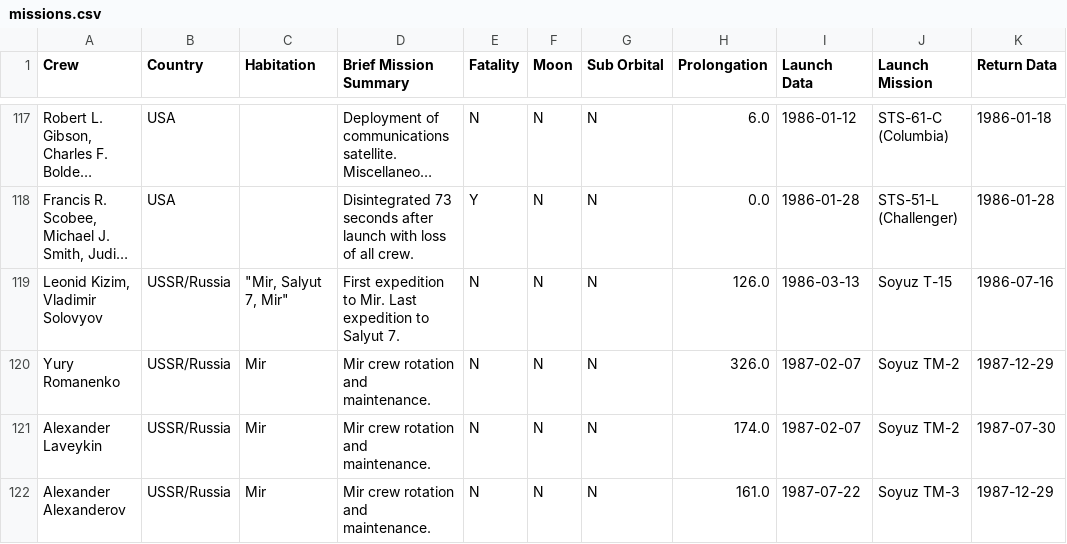
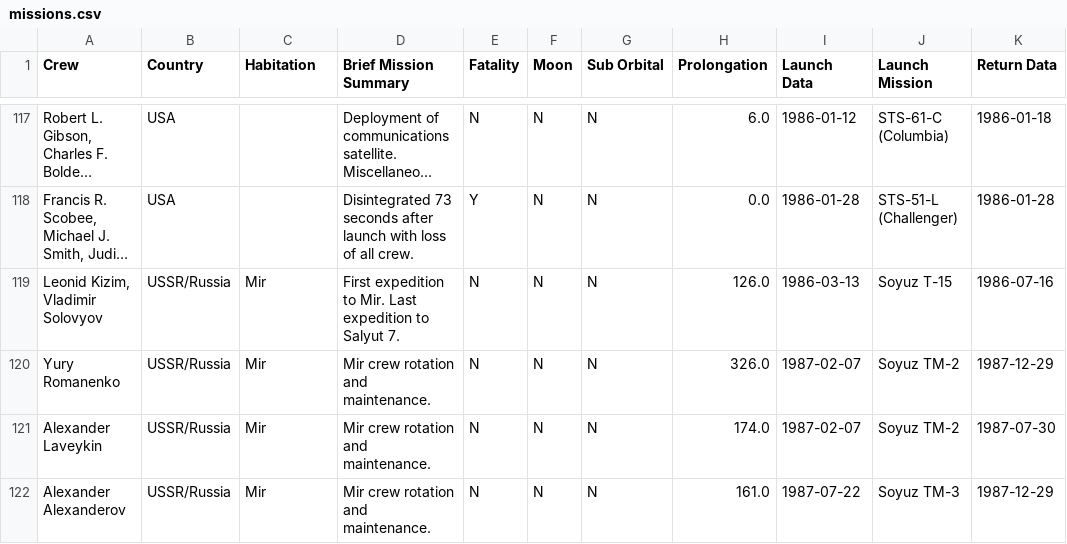
Before and after one commit to FormMe/HumanSpaceFlights, a CSV file: data/missions.csv, drawn as a sheet; only a part is shown, gaps mark what is left out; long unchanged cells end in …; the diff names each change by its address in the sheet, - before the commit and + after, or states it on an @@ line.

```diff
--- a/data/missions.csv
+++ b/data/missions.csv
-C119 (Habitation): "Mir, Salyut 7, Mir"
+C119 (Habitation): Mir
```
Also changed, not shown: 2 other files.
